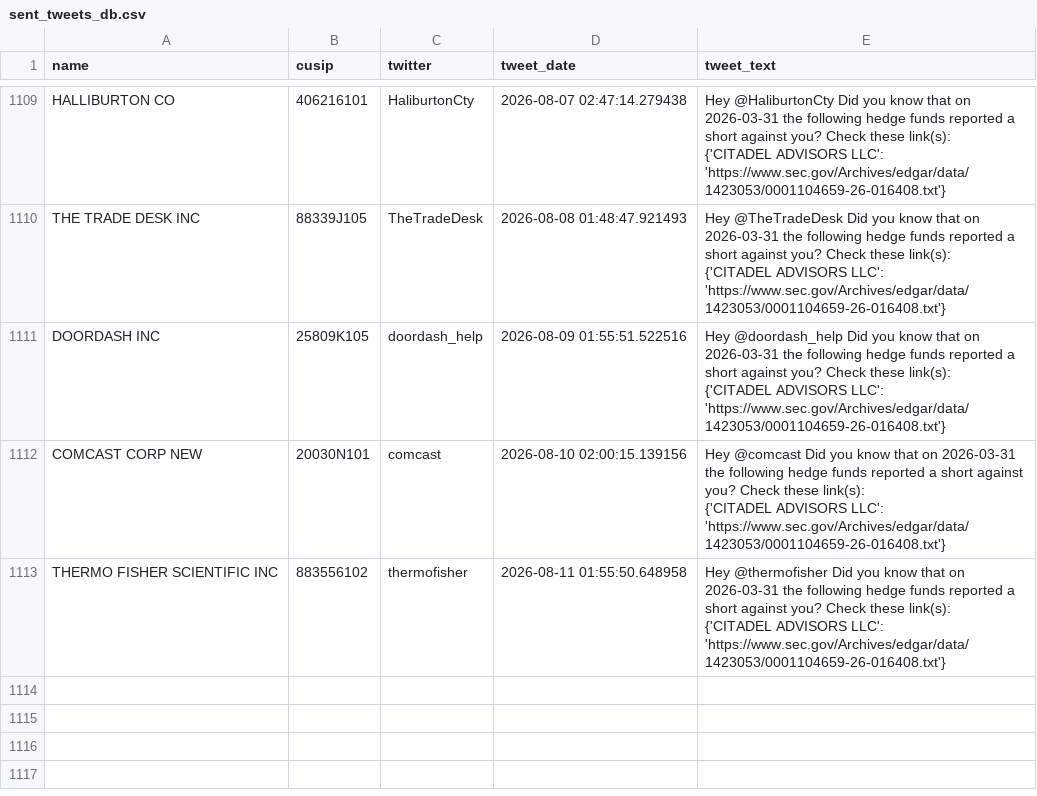
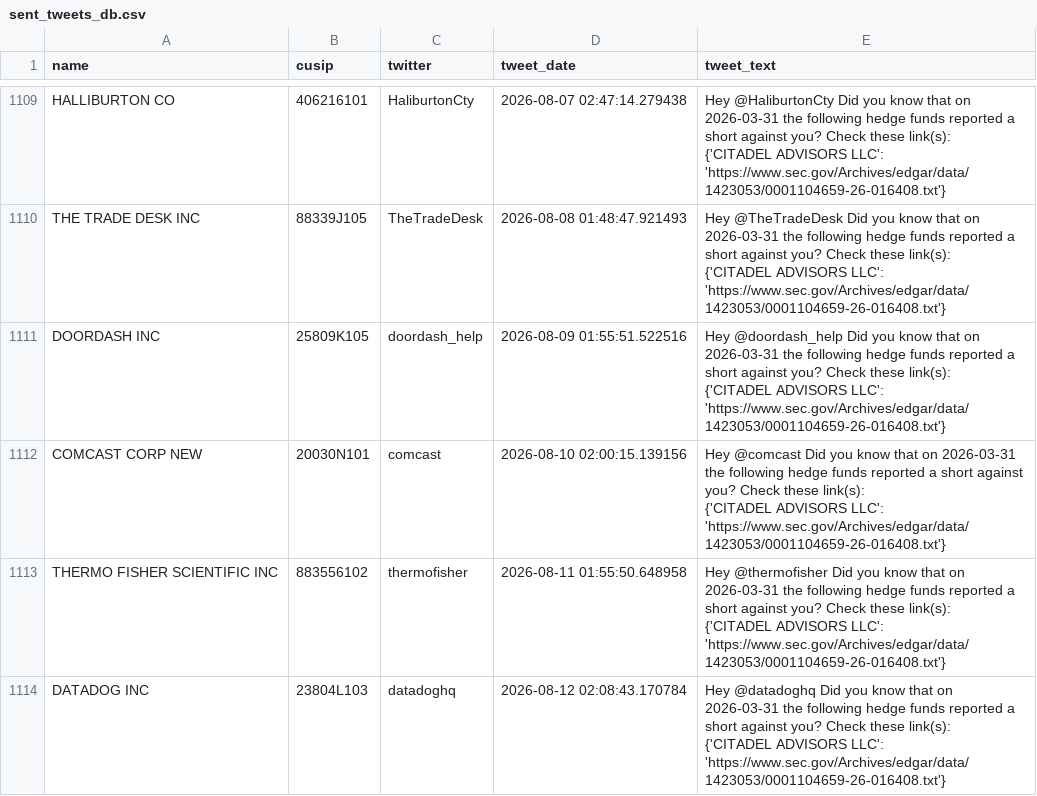
Before and after one commit to whs2k/stockFries_gha, a CSV file: sent_tweets_db.csv, drawn as a sheet; only a part is shown, gaps mark what is left out; ↵ is a line break in a cell; the diff names each change by its address in the sheet, - before the commit and + after, or states it on an @@ line.

```diff
--- a/sent_tweets_db.csv
+++ b/sent_tweets_db.csv
+row 1114: DATADOG INC | 23804L103 | datadoghq | 2026-08-12 02:08:43.170784 | Hey @datadoghq Did you know that on 2026-03-31 the following hedge funds reported a short against you? Check these link(s): ↵ {'CITADEL ADVISORS LLC': 'https://www.sec.gov/Archives/edgar/data/1423053/0001104659-26-016408.txt'}
```
Also changed, not shown: 5 other files.
